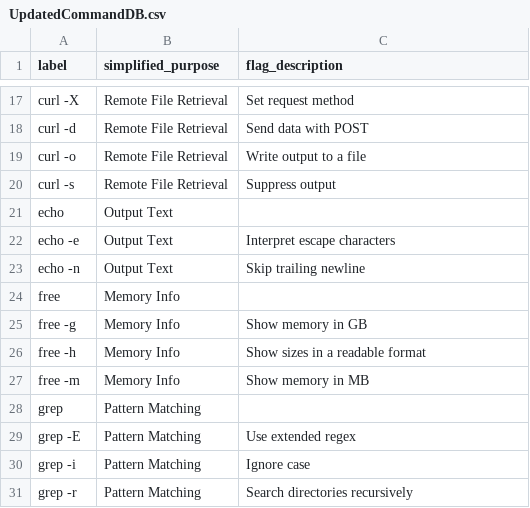
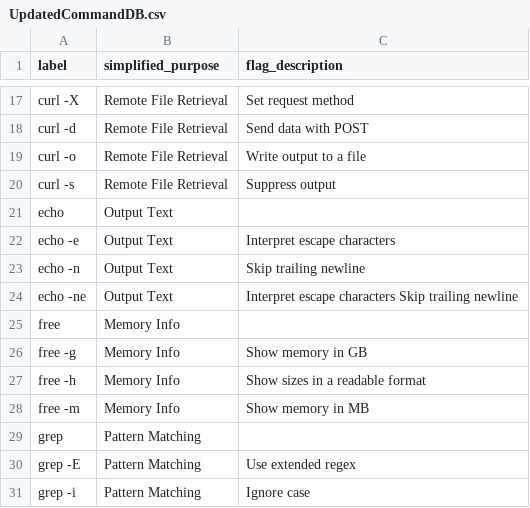
Before and after one commit to teresapcrferreira/clusteringHoneypot, a CSV file: flexible-clustering/webapp/databases/UpdatedCommandDB.csv, drawn as a sheet; only a part is shown, gaps mark what is left out; the shorter side is filled out with more unchanged rows; the diff names each change by its address in the sheet, - before the commit and + after, or states it on an @@ line.

```diff
--- a/flexible-clustering/webapp/databases/UpdatedCommandDB.csv
+++ b/flexible-clustering/webapp/databases/UpdatedCommandDB.csv
+row 24: echo -ne | Output Text | Interpret escape characters Skip trailing newline
```
Also changed, not shown: flexible-clustering/webapp/databases/UpdatedSimilarity.csv, 4 other files.
